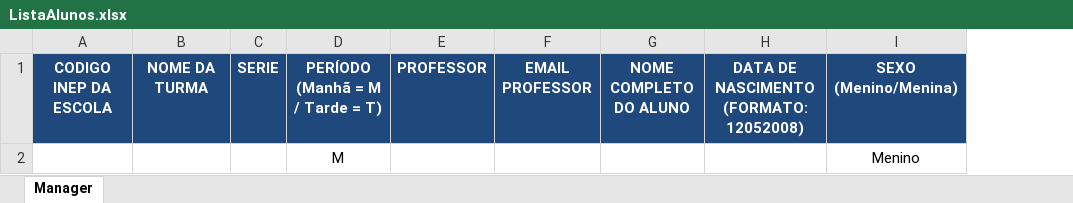
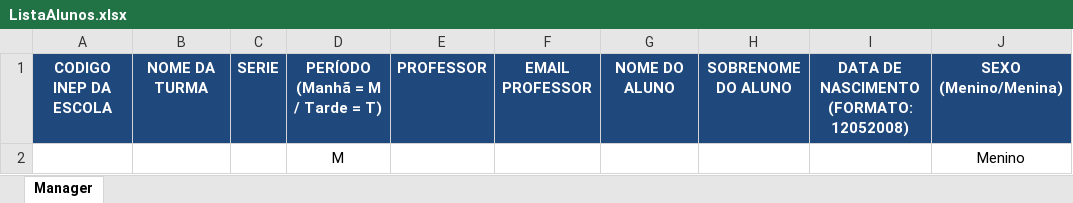
Before and after one commit to cpapalardo/GatopolisManager, an Excel workbook: WebContent/ListaAlunos.xlsx, sheet Manager, drawn as a sheet; values as stored, in another font and other column widths than the file's, no borders; removed rows and columns are numbered as before the commit, all else as after; the diff names each change by its address in the sheet, - before the commit and + after, or states it on an @@ line.

```diff
--- a/WebContent/ListaAlunos.xlsx (sheet Manager)
+++ b/WebContent/ListaAlunos.xlsx (sheet Manager)
-column G, row 1: NOME COMPLETO DO ALUNO
+column G, row 1: NOME DO ALUNO
+column H, row 1: SOBRENOME DO ALUNO
```
Also changed, not shown: WebContent/GatopolisManager.xlsx, 6 other files.
